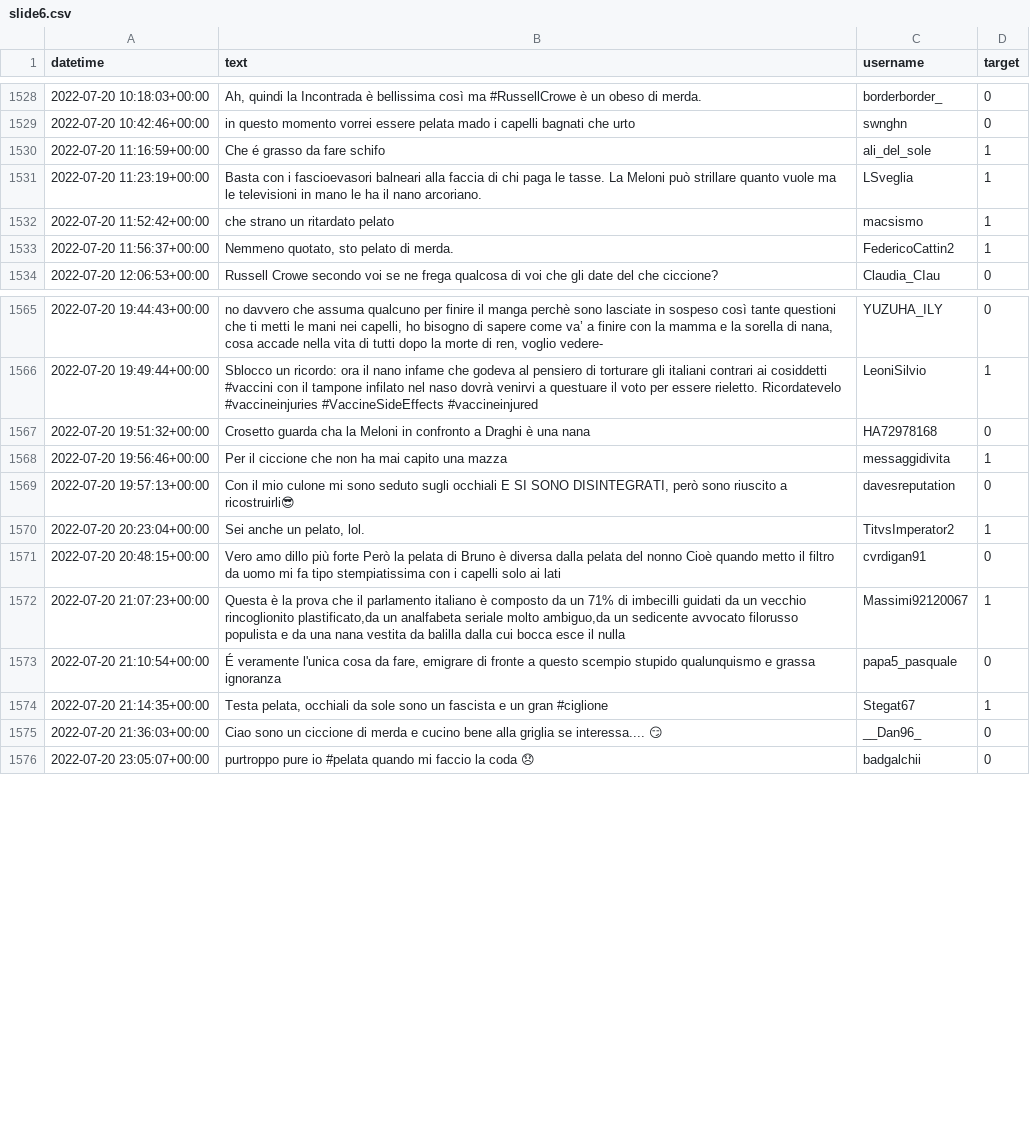
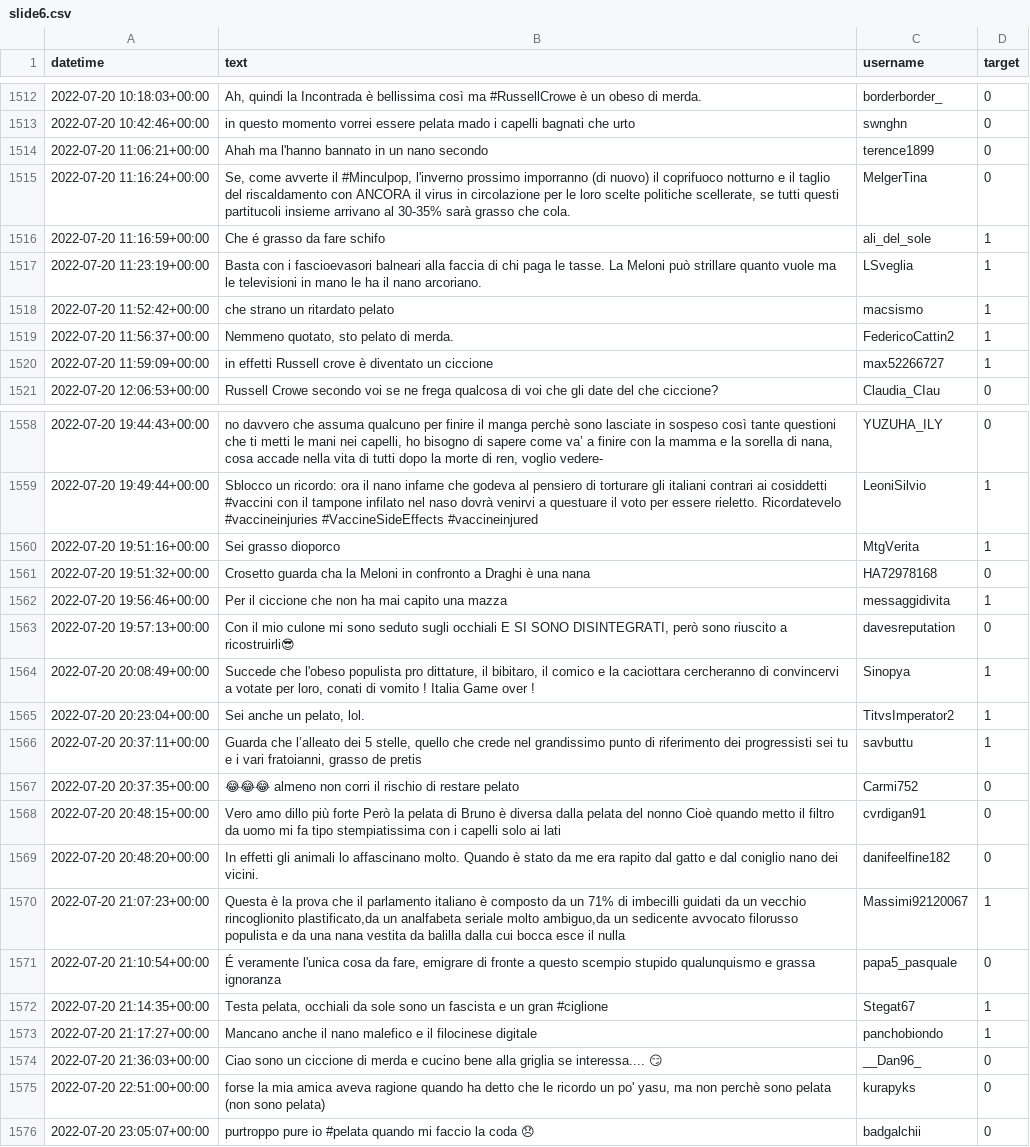
Before and after one commit to martimarino/Body-shaming-detection, a CSV file: monitoring/concept_drift/sliding/slide6.csv, drawn as a sheet; only a part is shown, gaps mark what is left out; the diff covers the shown part only; the diff names each change by its address in the sheet, - before the commit and + after, or states it on an @@ line.

```diff
--- a/monitoring/concept_drift/sliding/slide6.csv
+++ b/monitoring/concept_drift/sliding/slide6.csv
+row 1514: 2022-07-20 11:06:21+00:00 | Ahah ma l'hanno bannato in un nano secondo | terence1899 | 0
+row 1515: 2022-07-20 11:16:24+00:00 | Se, come avverte il #Minculpop, l'inverno prossimo imporranno (di nuovo) il coprifuoco notturno e il taglio del riscaldamento con ANCORA il virus in circolazione per le loro scelte politiche scellerate, se tutti questi partitucoli insieme arrivano al 30-35% sarà grasso che cola. | MelgerTina | 0
+row 1520: 2022-07-20 11:59:09+00:00 | in effetti Russell crove è diventato un ciccione | max52266727 | 1
+row 1560: 2022-07-20 19:51:16+00:00 | Sei grasso dioporco | MtgVerita | 1
+row 1564: 2022-07-20 20:08:49+00:00 | Succede che l'obeso populista pro dittature, il bibitaro, il comico e la caciottara cercheranno di convincervi a votate per loro, conati di vomito ! Italia Game over ! | Sinopya | 1
+row 1566: 2022-07-20 20:37:11+00:00 | Guarda che l’alleato dei 5 stelle, quello che crede nel grandissimo punto di riferimento dei progressisti sei tu e i vari fratoianni, grasso de pretis | savbuttu | 1
+row 1567: 2022-07-20 20:37:35+00:00 | 😂😂😂 almeno non corri il rischio di restare pelato | Carmi752 | 0
+row 1569: 2022-07-20 20:48:20+00:00 | In effetti gli animali lo affascinano molto. Quando è stato da me era rapito dal gatto e dal coniglio nano dei vicini. | danifeelfine182 | 0
+row 1573: 2022-07-20 21:17:27+00:00 | Mancano anche il nano malefico e il filocinese digitale | panchobiondo | 1
+row 1575: 2022-07-20 22:51:00+00:00 | forse la mia amica aveva ragione quando ha detto che le ricordo un po' yasu, ma non perchè sono pelata (non sono pelata) | kurapyks | 0
```
Also changed, not shown: 10 added rows and 20 removed rows elsewhere in this file, labeled/period5-labeled-only.csv, labeled/period5-labeled.csv, 40 other files.
